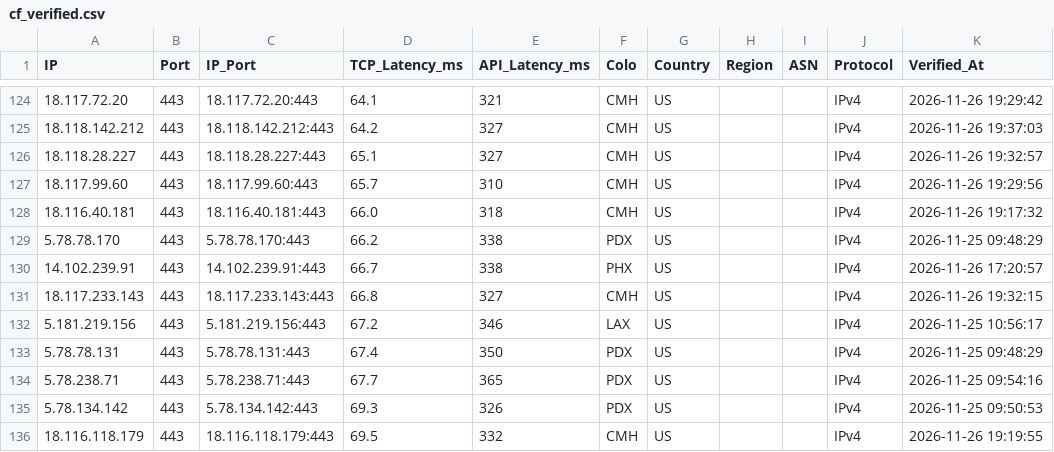
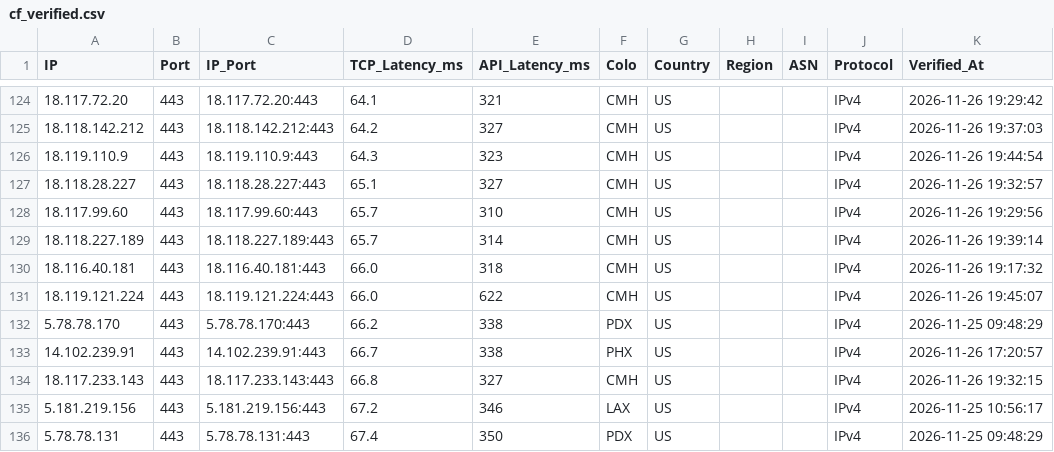
Before and after one commit to hjnzx01/ce-text-2, a CSV file: output/cf_verified.csv, drawn as a sheet; only a part is shown, gaps mark what is left out; the shorter side is filled out with more unchanged rows; the diff names each change by its address in the sheet, - before the commit and + after, or states it on an @@ line.

```diff
--- a/output/cf_verified.csv
+++ b/output/cf_verified.csv
+row 126: 18.119.110.9 | 443 | 18.119.110.9:443 | 64.3 | 323 | CMH | US |  |  | IPv4 | 2026-11-26 19:44:54
+row 129: 18.118.227.189 | 443 | 18.118.227.189:443 | 65.7 | 314 | CMH | US |  |  | IPv4 | 2026-11-26 19:39:14
+row 131: 18.119.121.224 | 443 | 18.119.121.224:443 | 66.0 | 622 | CMH | US |  |  | IPv4 | 2026-11-26 19:45:07
```
Also changed, not shown: 3 other files.
